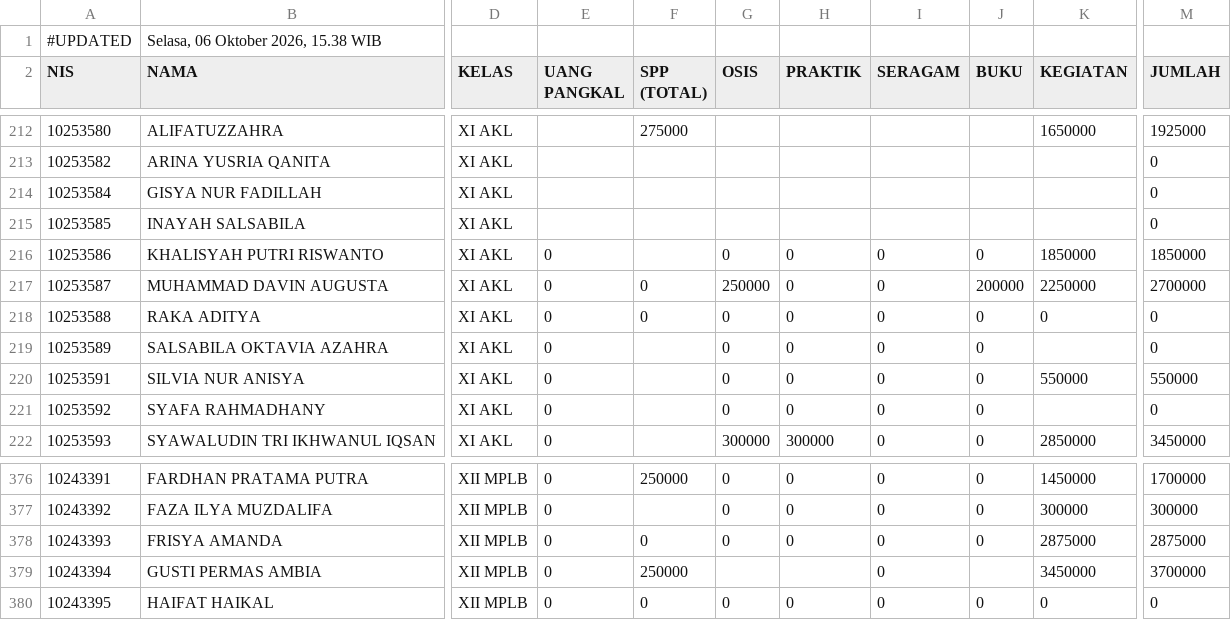
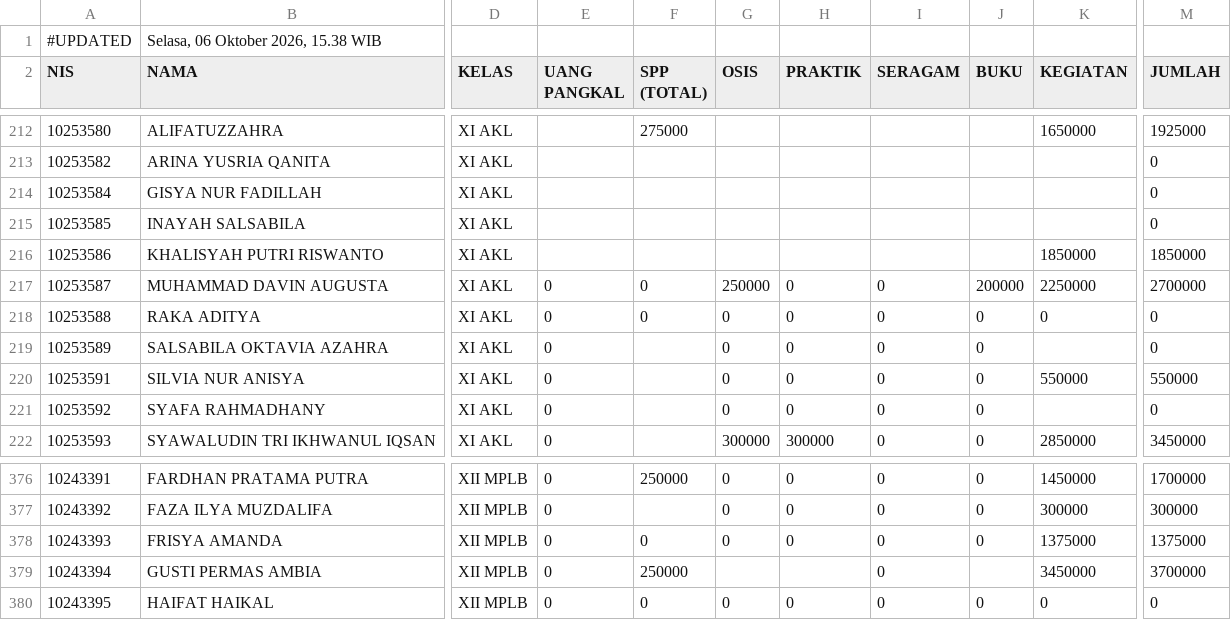
Before and after one commit to yayasanambadar/info-keuangan, a CSV file: data.csv, drawn as a sheet; only a part is shown, gaps mark what is left out; the diff names each change by its address in the sheet, - before the commit and + after, or states it on an @@ line.

Commit message:
Update data tagihan siswa — 6/10/2026, 15.38.29

```diff
--- a/data.csv
+++ b/data.csv
-E216 (UANG PANGKAL): 0
+E216 (UANG PANGKAL): (empty)
-G216 (OSIS): 0
+G216 (OSIS): (empty)
-H216 (PRAKTIK): 0
+H216 (PRAKTIK): (empty)
-I216 (SERAGAM): 0
+I216 (SERAGAM): (empty)
-J216 (BUKU): 0
+J216 (BUKU): (empty)
-K378 (KEGIATAN): 2875000
+K378 (KEGIATAN): 1375000
-M378 (JUMLAH): 2875000
+M378 (JUMLAH): 1375000
```
